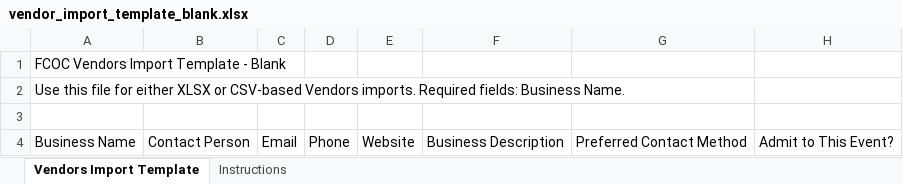
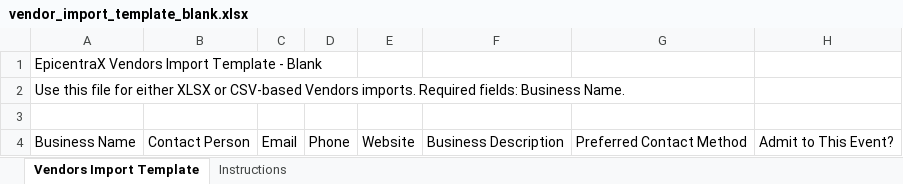
Before and after one commit to sbertling1951-netizen/srb-event-hub, an Excel workbook: public/templates/vendors/vendor_import_template_blank.xlsx, sheet Vendors Import Template, drawn as a sheet; only a part is shown; values as stored, in another font and other column widths than the file's, no borders; the diff names each change by its address in the sheet, - before the commit and + after, or states it on an @@ line.

```diff
--- a/public/templates/vendors/vendor_import_template_blank.xlsx (sheet Vendors Import Template)
+++ b/public/templates/vendors/vendor_import_template_blank.xlsx (sheet Vendors Import Template)
-A1: FCOC Vendors Import Template - Blank
+A1: EpicentraX Vendors Import Template - Blank
```
Also changed, not shown: public/templates/attendee-roster/attendee_roster_import_template_blank.xlsx, public/templates/attendee-roster/attendee_roster_import_template_sample.xlsx, 14 other files.
